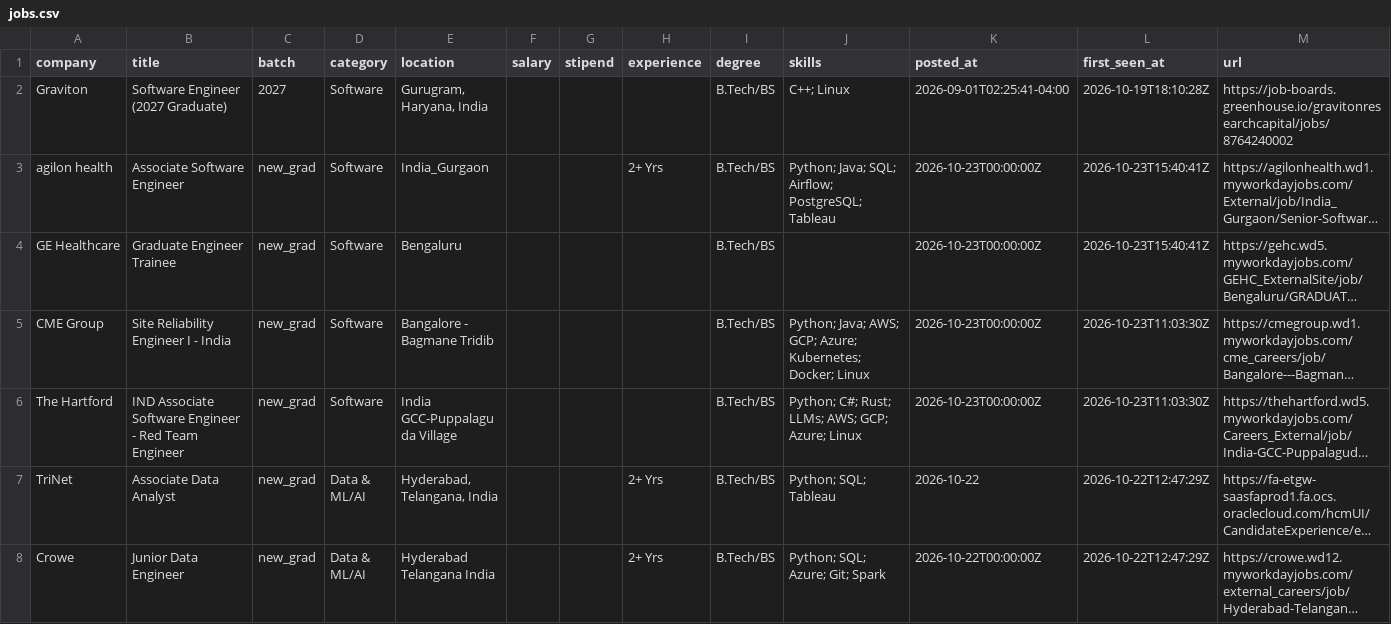
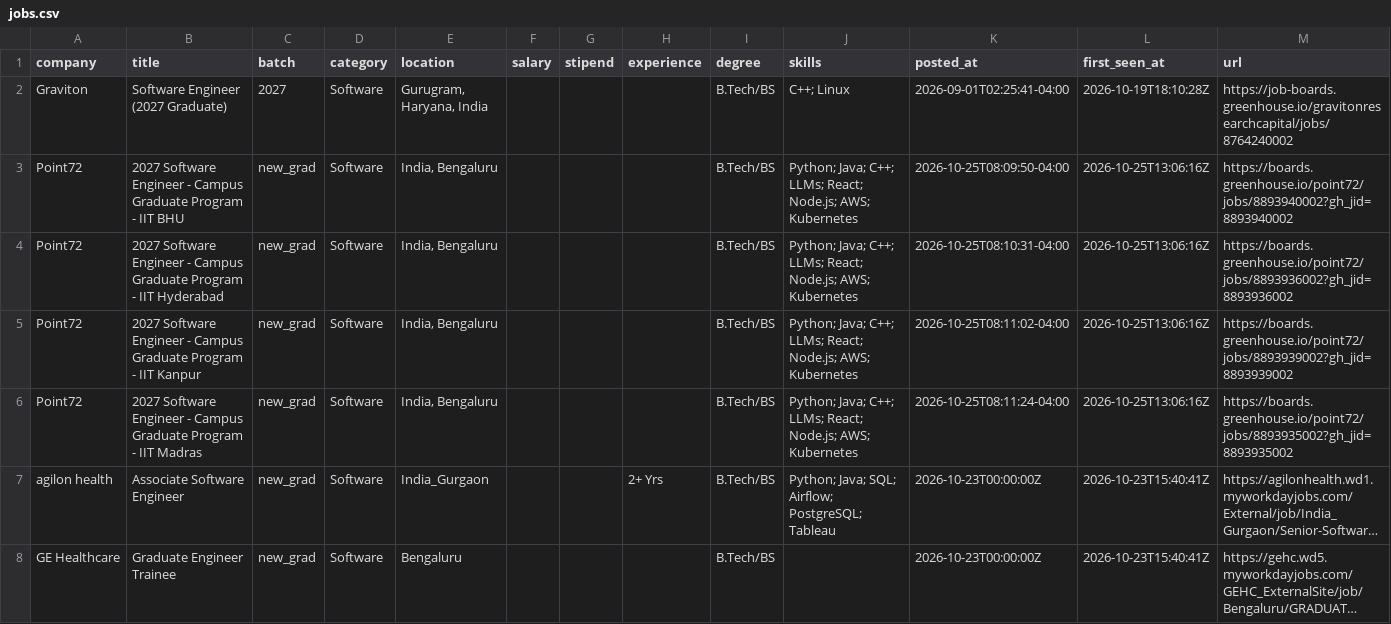
Before and after one commit to Rohan-droid7341/job-for-freshers, a CSV file: data/jobs.csv, drawn as a sheet; only a part is shown; the shorter side is filled out with more unchanged rows; long unchanged cells end in …; the diff names each change by its address in the sheet, - before the commit and + after, or states it on an @@ line.

```diff
--- a/data/jobs.csv
+++ b/data/jobs.csv
+row 3: Point72 | 2027 Software Engineer - Campus Graduate Program - IIT BHU | new_grad | Software | India, Bengaluru |  |  |  | B.Tech/BS | Python; Java; C++; LLMs; React; Node.js; AWS; Kubernetes | 2026-10-25T08:09:50-04:00 | 2026-10-25T13:06:16Z | https://boards.greenhouse.io/point72/jobs/8893940002?gh_jid=8893940002
+row 4: Point72 | 2027 Software Engineer - Campus Graduate Program - IIT Hyderabad | new_grad | Software | India, Bengaluru |  |  |  | B.Tech/BS | Python; Java; C++; LLMs; React; Node.js; AWS; Kubernetes | 2026-10-25T08:10:31-04:00 | 2026-10-25T13:06:16Z | https://boards.greenhouse.io/point72/jobs/8893936002?gh_jid=8893936002
+row 5: Point72 | 2027 Software Engineer - Campus Graduate Program - IIT Kanpur | new_grad | Software | India, Bengaluru |  |  |  | B.Tech/BS | Python; Java; C++; LLMs; React; Node.js; AWS; Kubernetes | 2026-10-25T08:11:02-04:00 | 2026-10-25T13:06:16Z | https://boards.greenhouse.io/point72/jobs/8893939002?gh_jid=8893939002
+row 6: Point72 | 2027 Software Engineer - Campus Graduate Program - IIT Madras | new_grad | Software | India, Bengaluru |  |  |  | B.Tech/BS | Python; Java; C++; LLMs; React; Node.js; AWS; Kubernetes | 2026-10-25T08:11:24-04:00 | 2026-10-25T13:06:16Z | https://boards.greenhouse.io/point72/jobs/8893935002?gh_jid=8893935002
```
Also changed, not shown: 14 other files.
